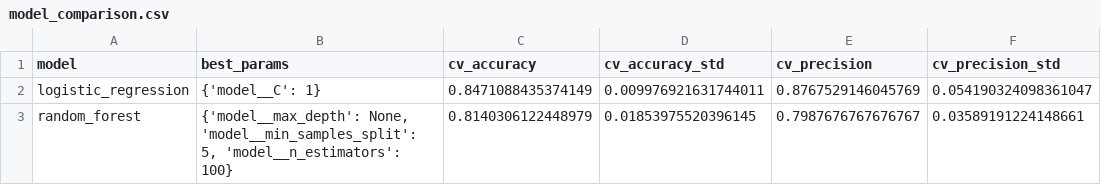
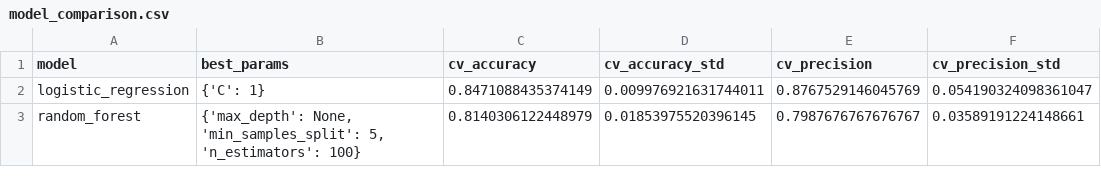
Before and after one commit to ashutoshdeshpande91/MLOps_Assign1, a CSV file: results/model_comparison.csv, drawn as a sheet; only a part is shown; the diff names each change by its address in the sheet, - before the commit and + after, or states it on an @@ line.

```diff
--- a/results/model_comparison.csv
+++ b/results/model_comparison.csv
-B2 (best_params): {'model__C': 1}
+B2 (best_params): {'C': 1}
-B3 (best_params): {'model__max_depth': None, 'model__min_samples_split': 5, 'model__n_estimators': 100}
+B3 (best_params): {'max_depth': None, 'min_samples_split': 5, 'n_estimators': 100}
```
Also changed, not shown: 23 other files.
